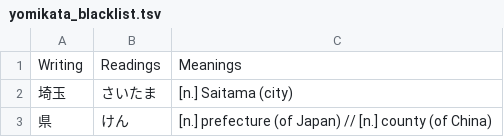
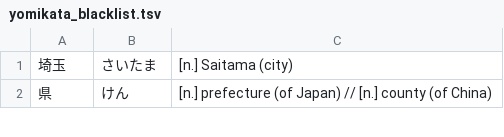
Before and after one commit to attilammagyar/jp-flashcards, a TSV file: skritter/yomikata_blacklist.tsv, drawn as a sheet; only a part is shown; removed rows and columns are numbered as before the commit, all else as after; the diff covers the shown part only; the diff names each change by its address in the sheet, - before the commit and + after, or states it on an @@ line.

```diff
--- a/skritter/yomikata_blacklist.tsv
+++ b/skritter/yomikata_blacklist.tsv
-row 1: Writing | Readings | Meanings
```
Also changed, not shown: 67 added rows elsewhere in this file, skritter/skritter.my_list.tsv.
